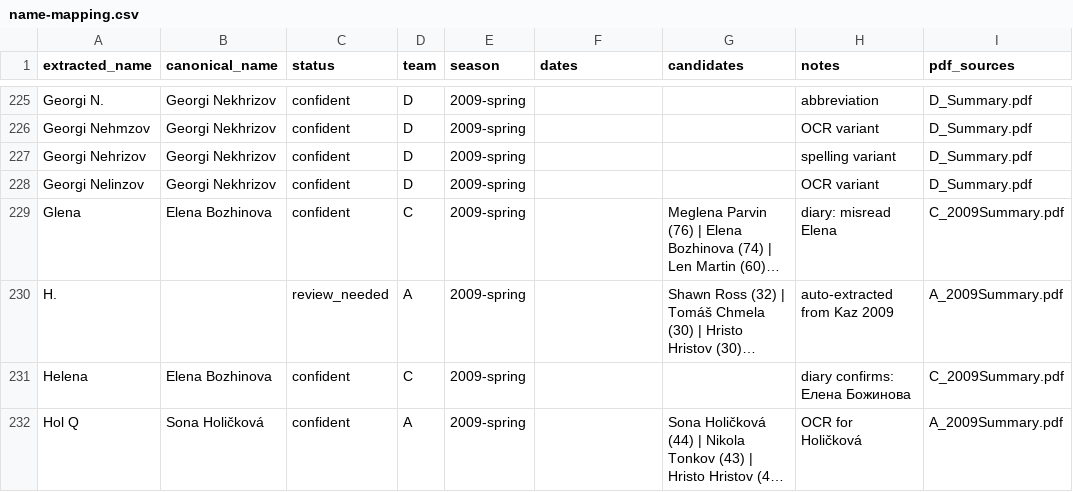
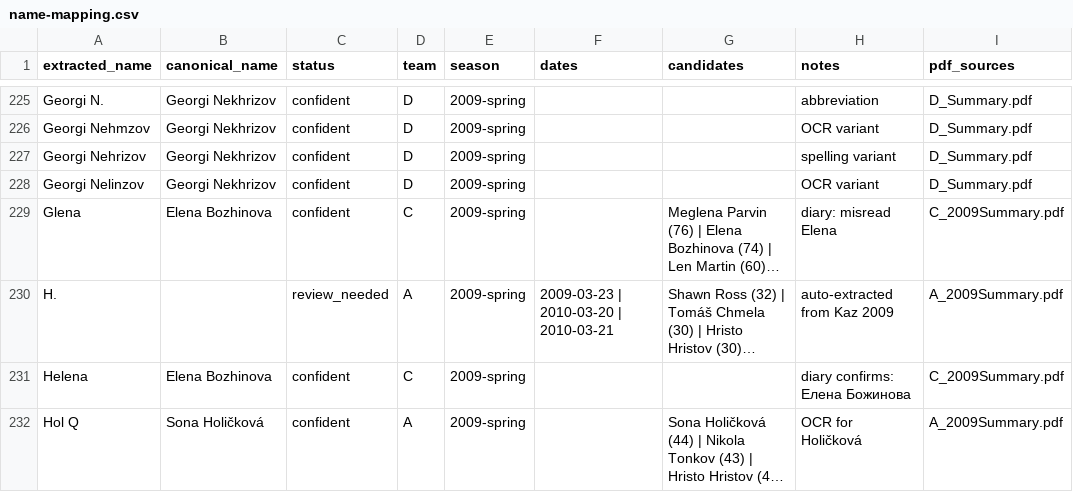
Before and after one commit to saross/trap-extraction, a CSV file: outputs/name-mapping.csv, drawn as a sheet; only a part is shown, gaps mark what is left out; long unchanged cells end in …; the diff covers the shown part only; the diff names each change by its address in the sheet, - before the commit and + after, or states it on an @@ line.

```diff
--- a/outputs/name-mapping.csv
+++ b/outputs/name-mapping.csv
-F230 (dates): (empty)
+F230 (dates): 2009-03-23 | 2010-03-20 | 2010-03-21
```
Also changed, not shown: 38 edited cells elsewhere in this file, outputs/attribution.csv, 4 other files.
